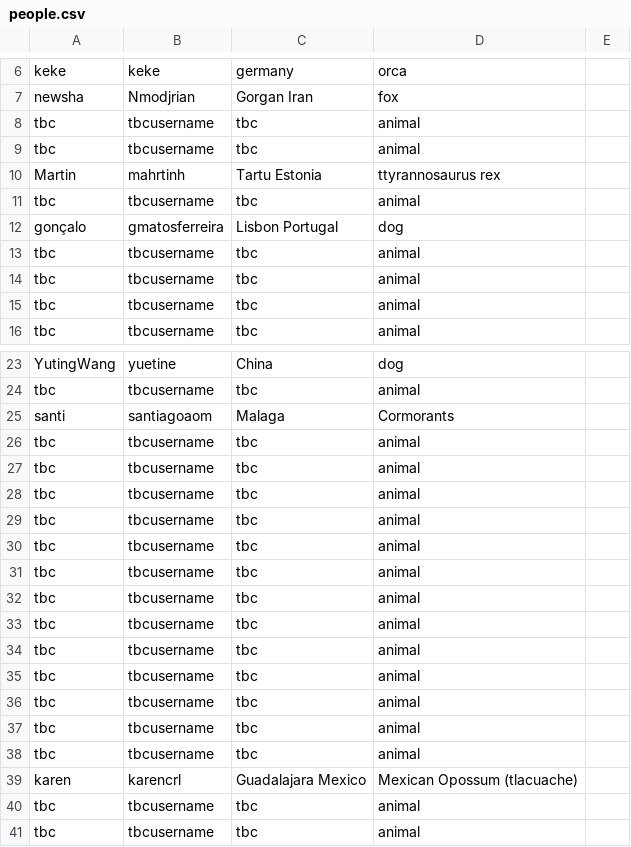
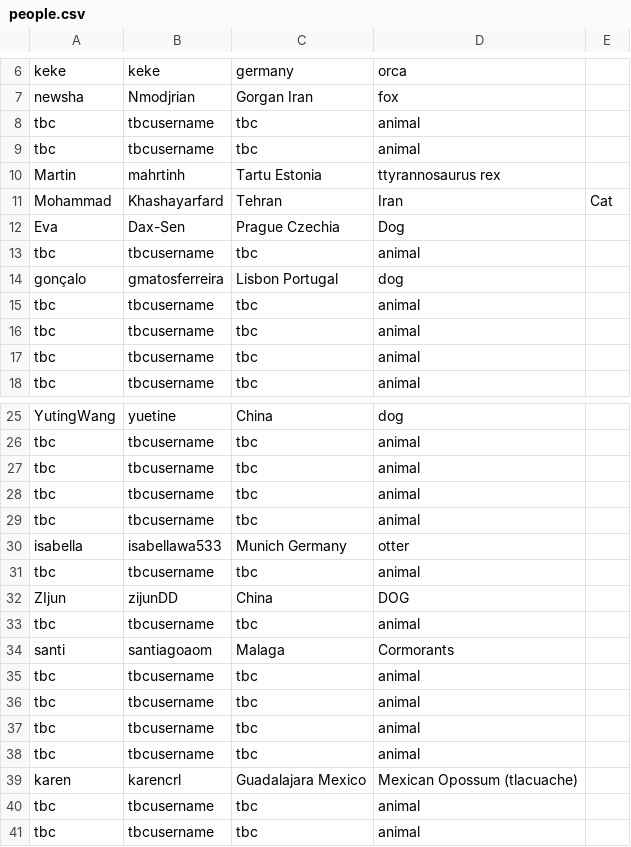
Before and after one commit to tdscience/course, a CSV file: data/people.csv, drawn as a sheet; only a part is shown, gaps mark what is left out.

Commit message:
Updates

```diff
--- a/data/people.csv
+++ b/data/people.csv
@@ -10,2 +10,4 @@ tbc,tbcusername,tbc,animal
 Martin,mahrtinh,Tartu Estonia,ttyrannosaurus rex
+Mohammad,Khashayarfard,Tehran, Iran, Cat
+Eva,Dax-Sen,Prague Czechia,Dog
 tbc,tbcusername,tbc,animal
@@ -24,3 +26,2 @@ YutingWang,yuetine,China,dog
 tbc,tbcusername,tbc,animal
-santi,santiagoaom,Malaga,Cormorants
 tbc,tbcusername,tbc,animal
@@ -28,8 +29,7 @@ tbc,tbcusername,tbc,animal
 tbc,tbcusername,tbc,animal
+isabella,isabellawa533,Munich Germany,otter
 tbc,tbcusername,tbc,animal
+ZIjun,zijunDD,China,DOG
 tbc,tbcusername,tbc,animal
-tbc,tbcusername,tbc,animal
-tbc,tbcusername,tbc,animal
-tbc,tbcusername,tbc,animal
-tbc,tbcusername,tbc,animal
+santi,santiagoaom,Malaga,Cormorants
 tbc,tbcusername,tbc,animal
```
